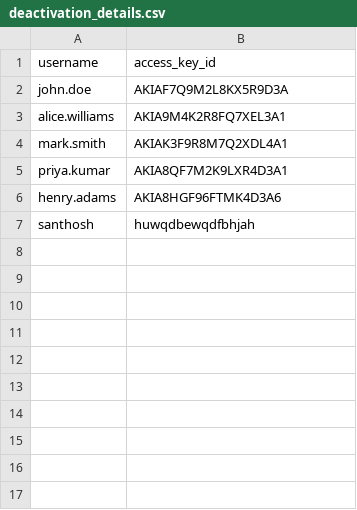
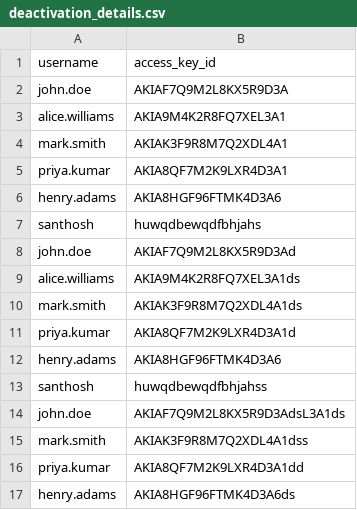
Before and after one commit to ComplianceCow-Demo/PolicyCow, a CSV file: configs/deactivation_details.csv, drawn as a sheet.

Commit message:
Sync S3 Data: 2026-02-10 10:22:01 - Auto-update

```diff
--- a/configs/deactivation_details.csv
+++ b/configs/deactivation_details.csv
@@ -6,2 +6,12 @@ priya.kumar,AKIA8QF7M2K9LXR4D3A1
 henry.adams,AKIA8HGF96FTMK4D3A6
-santhosh,huwqdbewqdfbhjah
+santhosh,huwqdbewqdfbhjahs
+john.doe,AKIAF7Q9M2L8KX5R9D3Ad
+alice.williams,AKIA9M4K2R8FQ7XEL3A1ds
+mark.smith,AKIAK3F9R8M7Q2XDL4A1ds
+priya.kumar,AKIA8QF7M2K9LXR4D3A1d
+henry.adams,AKIA8HGF96FTMK4D3A6
+santhosh,huwqdbewqdfbhjahss
+john.doe,AKIAF7Q9M2L8KX5R9D3AdsL3A1ds
+mark.smith,AKIAK3F9R8M7Q2XDL4A1dss
+priya.kumar,AKIA8QF7M2K9LXR4D3A1dd
+henry.adams,AKIA8HGF96FTMK4D3A6ds
```
